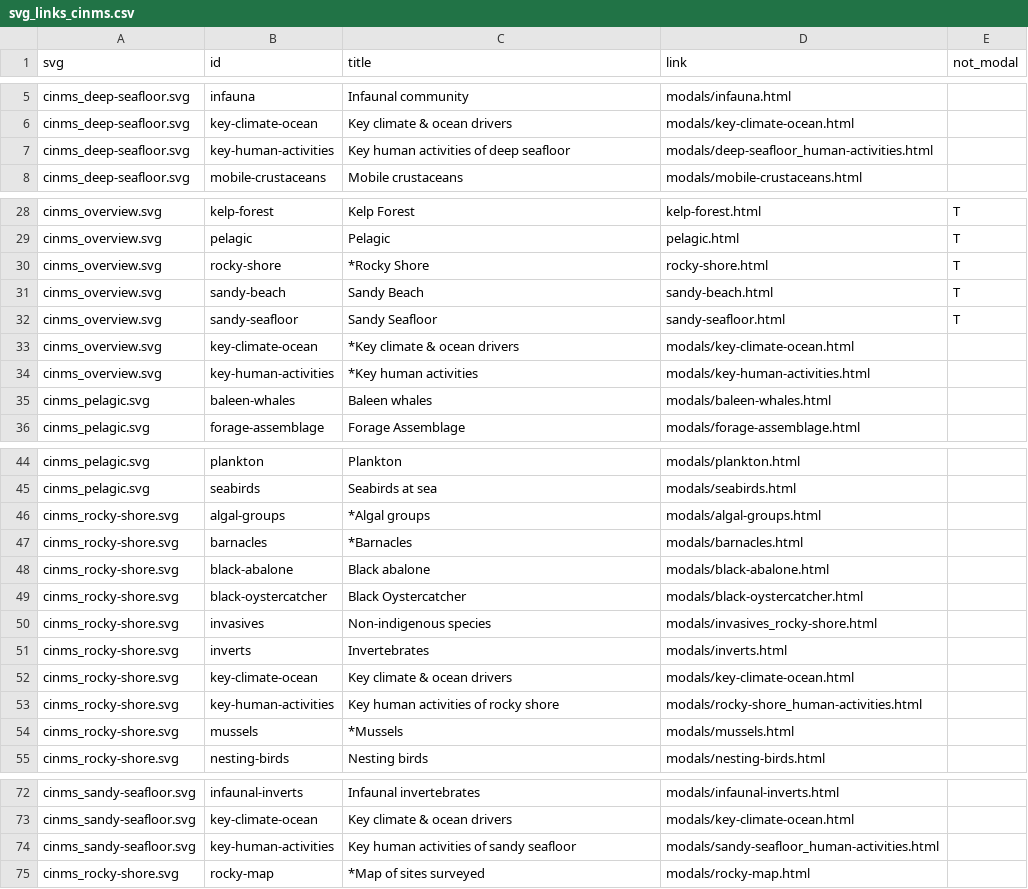
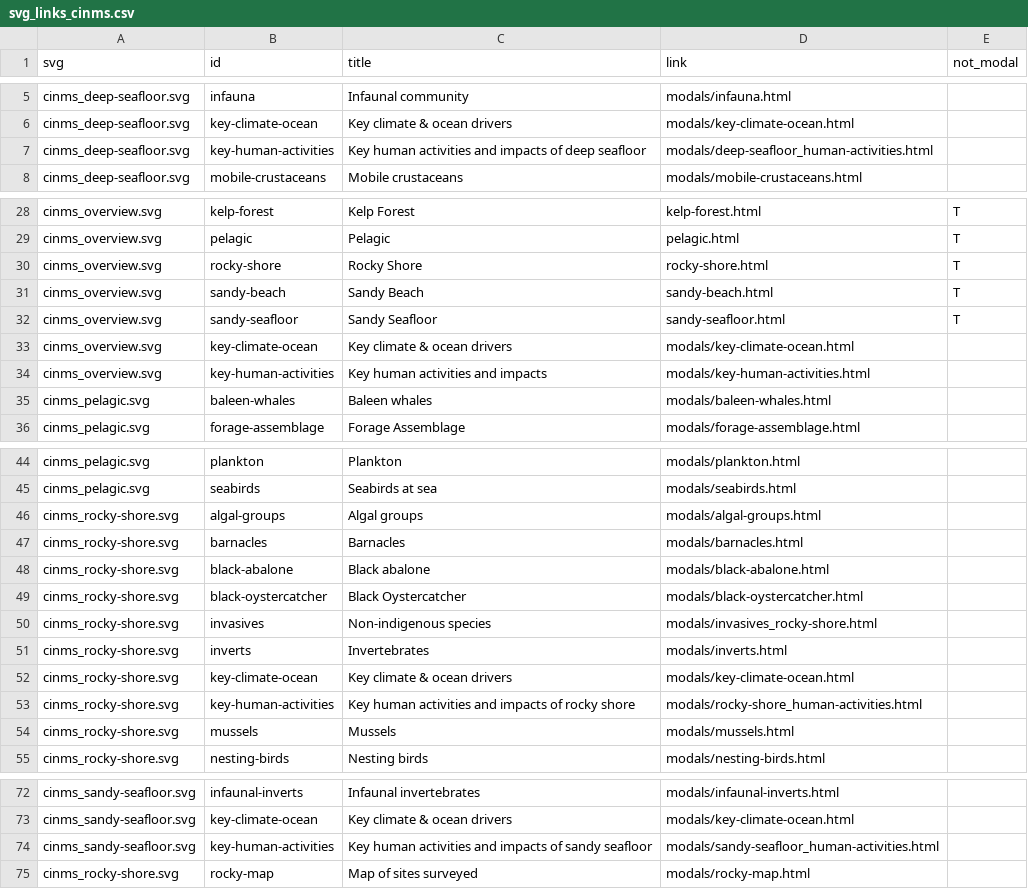
Before and after one commit to noaa-onms/cinms, a CSV file: docs/svg/svg_links_cinms.csv, drawn as a sheet; only a part is shown, gaps mark what is left out; the diff covers the shown part only.

Commit message:
Human activities -> Human Activities + Human Impacts #3

```diff
--- a/docs/svg/svg_links_cinms.csv
+++ b/docs/svg/svg_links_cinms.csv
@@ -6,3 +6,3 @@ cinms_deep-seafloor.svg,infauna,Infaunal community,modals/infauna.html,
 cinms_deep-seafloor.svg,key-climate-ocean,Key climate & ocean drivers,modals/key-climate-ocean.html,
-cinms_deep-seafloor.svg,key-human-activities,Key human activities of deep seafloor,modals/deep-seafloor_human-activities.html,
+cinms_deep-seafloor.svg,key-human-activities,Key human activities and impacts of deep seafloor,modals/deep-seafloor_human-activities.html,
 cinms_deep-seafloor.svg,mobile-crustaceans,Mobile crustaceans,modals/mobile-crustaceans.html,
@@ -29,7 +29,7 @@ cinms_overview.svg,kelp-forest,Kelp Forest,kelp-forest.html,T
 cinms_overview.svg,pelagic,Pelagic,pelagic.html,T
-cinms_overview.svg,rocky-shore,*Rocky Shore,rocky-shore.html,T
+cinms_overview.svg,rocky-shore,Rocky Shore,rocky-shore.html,T
 cinms_overview.svg,sandy-beach,Sandy Beach,sandy-beach.html,T
 cinms_overview.svg,sandy-seafloor,Sandy Seafloor,sandy-seafloor.html,T
-cinms_overview.svg,key-climate-ocean,*Key climate & ocean drivers,modals/key-climate-ocean.html,
-cinms_overview.svg,key-human-activities,*Key human activities,modals/key-human-activities.html,
+cinms_overview.svg,key-climate-ocean,Key climate & ocean drivers,modals/key-climate-ocean.html,
+cinms_overview.svg,key-human-activities,Key human activities and impacts,modals/key-human-activities.html,
 cinms_pelagic.svg,baleen-whales,Baleen whales,modals/baleen-whales.html,
@@ -45,4 +45,4 @@ cinms_pelagic.svg,plankton,Plankton,modals/plankton.html,
 cinms_pelagic.svg,seabirds,Seabirds at sea,modals/seabirds.html,
-cinms_rocky-shore.svg,algal-groups,*Algal groups,modals/algal-groups.html,
-cinms_rocky-shore.svg,barnacles,*Barnacles,modals/barnacles.html,
+cinms_rocky-shore.svg,algal-groups,Algal groups,modals/algal-groups.html,
+cinms_rocky-shore.svg,barnacles,Barnacles,modals/barnacles.html,
 cinms_rocky-shore.svg,black-abalone,Black abalone,modals/black-abalone.html,
@@ -52,4 +52,4 @@ cinms_rocky-shore.svg,inverts,Invertebrates,modals/inverts.html,
 cinms_rocky-shore.svg,key-climate-ocean,Key climate & ocean drivers,modals/key-climate-ocean.html,
-cinms_rocky-shore.svg,key-human-activities,Key human activities of rocky shore,modals/rocky-shore_human-activities.html,
-cinms_rocky-shore.svg,mussels,*Mussels,modals/mussels.html,
+cinms_rocky-shore.svg,key-human-activities,Key human activities and impacts of rocky shore,modals/rocky-shore_human-activities.html,
+cinms_rocky-shore.svg,mussels,Mussels,modals/mussels.html,
 cinms_rocky-shore.svg,nesting-birds,Nesting  birds,modals/nesting-birds.html,
@@ -73,3 +73,3 @@ cinms_sandy-seafloor.svg,infaunal-inverts,Infaunal invertebrates,modals/infaunal
 cinms_sandy-seafloor.svg,key-climate-ocean,Key climate & ocean drivers,modals/key-climate-ocean.html,
-cinms_sandy-seafloor.svg,key-human-activities,Key human activities of sandy seafloor,modals/sandy-seafloor_human-activities.html,
-cinms_rocky-shore.svg,rocky-map,*Map of sites surveyed,modals/rocky-map.html,
+cinms_sandy-seafloor.svg,key-human-activities,Key human activities and impacts of sandy seafloor,modals/sandy-seafloor_human-activities.html,
+cinms_rocky-shore.svg,rocky-map,Map of sites surveyed,modals/rocky-map.html,
```
Also changed, not shown: 3 edited cells elsewhere in this file, svg/svg_links_cinms.csv, 48 other files.
